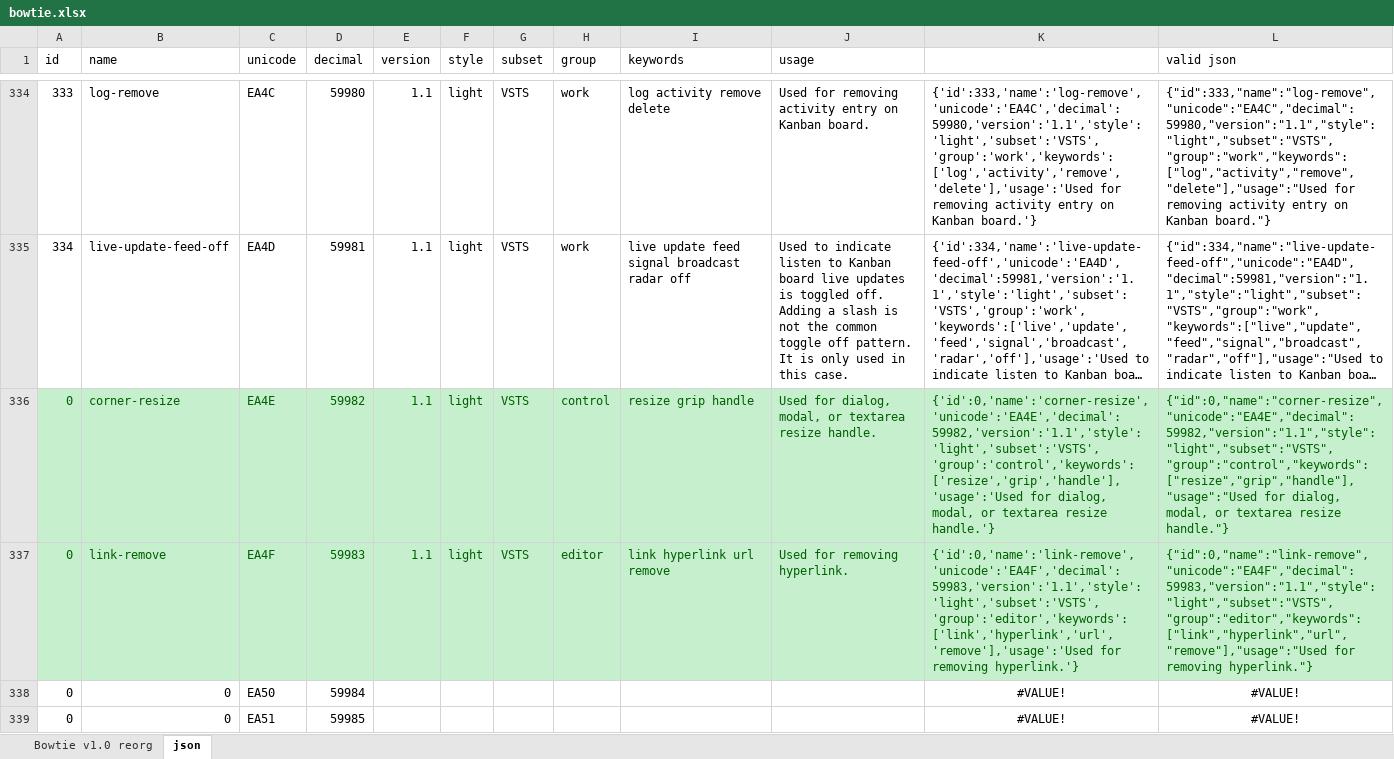
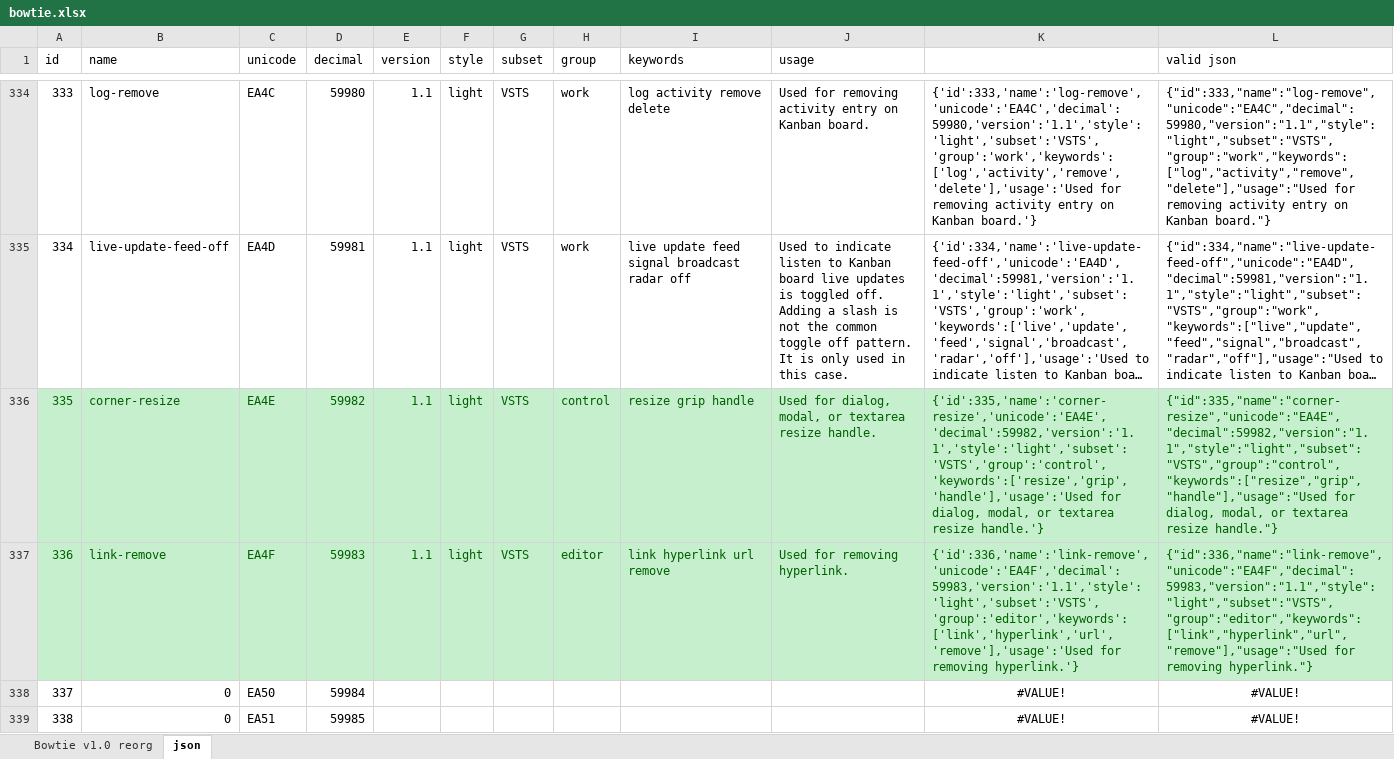
Before and after one commit to chryw/vsfi, an Excel workbook: source/bowtie.xlsx, sheet json, drawn as a sheet; only a part is shown, gaps mark what is left out; long unchanged cells end in …; values as stored, in another font and other column widths than the file's, no borders; the diff names each change by its address in the sheet, - before the commit and + after, or states it on an @@ line.

Commit message:
fix id metadata for last 2 new icons in json

```diff
--- a/source/bowtie.xlsx (sheet json)
+++ b/source/bowtie.xlsx (sheet json)
-A336 (id): 0
+A336 (id): 335
-K336: {'id':0,'name':'corner-resize','unicode':'EA4E','decimal':59982,'version':'1.1','style':'light','subset':'VSTS','group':'control','keywords':['resize','grip','handle'],'usage':'Used for dialog,…
+K336: {'id':335,'name':'corner-resize','unicode':'EA4E','decimal':59982,'version':'1.1','style':'light','subset':'VSTS','group':'control','keywords':['resize','grip','handle'],'usage':'Used for dialog,…
-L336 (valid json): {"id":0,"name":"corner-resize","unicode":"EA4E","decimal":59982,"version":"1.1","style":"light","subset":"VSTS","group":"control","keywords":["resize","grip","handle"],"usage":"Used for dialog,…
+L336 (valid json): {"id":335,"name":"corner-resize","unicode":"EA4E","decimal":59982,"version":"1.1","style":"light","subset":"VSTS","group":"control","keywords":["resize","grip","handle"],"usage":"Used for dialog,…
-A337 (id): 0
+A337 (id): 336
-K337: {'id':0,'name':'link-remove','unicode':'EA4F','decimal':59983,'version':'1.1','style':'light','subset':'VSTS','group':'editor','keywords':['link','hyperlink','url','remove'],'usage':'Used for removing…
+K337: {'id':336,'name':'link-remove','unicode':'EA4F','decimal':59983,'version':'1.1','style':'light','subset':'VSTS','group':'editor','keywords':['link','hyperlink','url','remove'],'usage':'Used for removing…
-L337 (valid json): {"id":0,"name":"link-remove","unicode":"EA4F","decimal":59983,"version":"1.1","style":"light","subset":"VSTS","group":"editor","keywords":["link","hyperlink","url","remove"],"usage":"Used for removing…
+L337 (valid json): {"id":336,"name":"link-remove","unicode":"EA4F","decimal":59983,"version":"1.1","style":"light","subset":"VSTS","group":"editor","keywords":["link","hyperlink","url","remove"],"usage":"Used for removing…
-A338 (id): 0
+A338 (id): 337
-A339 (id): 0
+A339 (id): 338
```
Also changed, not shown: sheet Bowtie v1.0 reorg, 1 other file.
